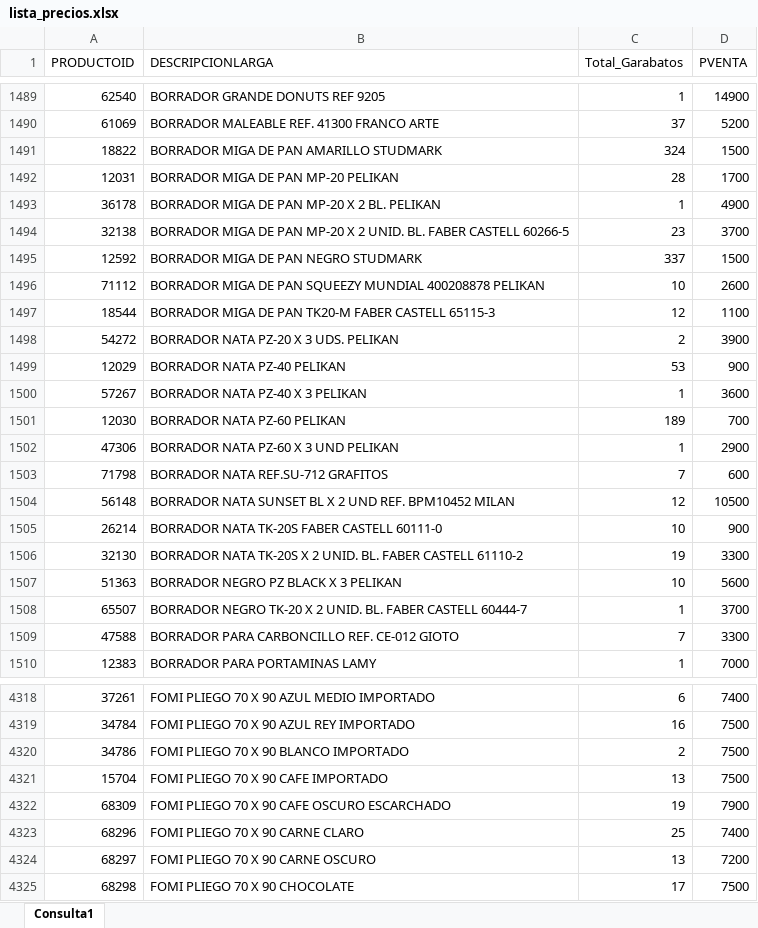
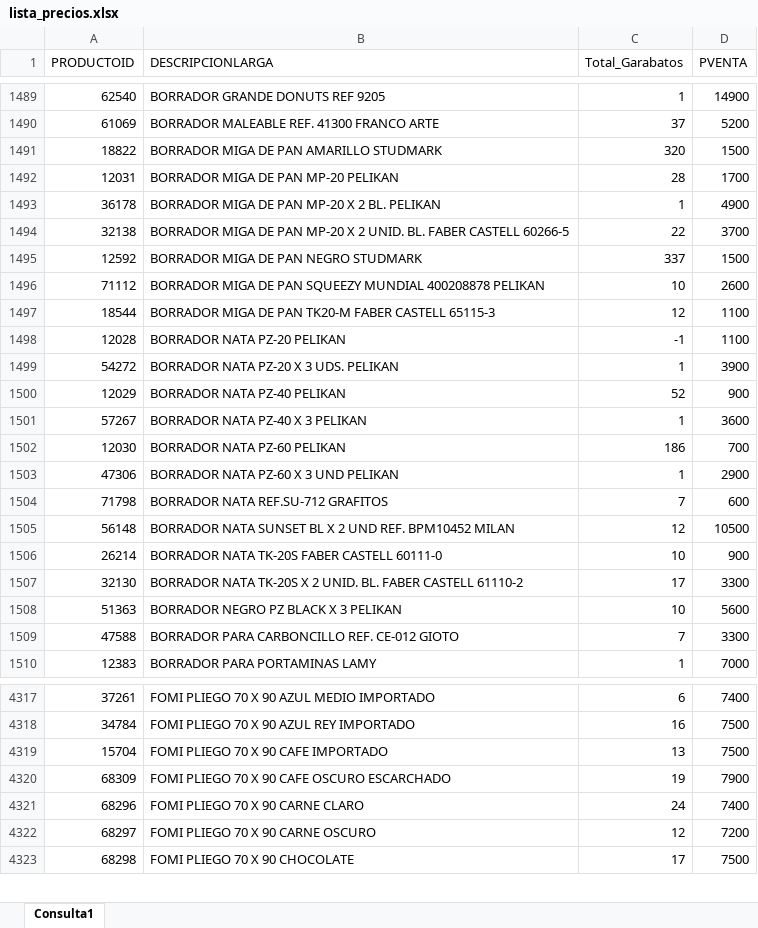
Before and after one commit to garabatos-papeleria/lista-de-productos, an Excel workbook: lista_precios.xlsx, sheet Consulta1, drawn as a sheet; only a part is shown, gaps mark what is left out; values as stored, in another font and other column widths than the file's, no borders; table styles not drawn; removed rows and columns are numbered as before the commit, all else as after; the diff covers the shown part only; the diff names each change by its address in the sheet, - before the commit and + after, or states it on an @@ line.

```diff
--- a/lista_precios.xlsx (sheet Consulta1)
+++ b/lista_precios.xlsx (sheet Consulta1)
-C1491 (Total_Garabatos): 324
+C1491 (Total_Garabatos): 320
-C1494 (Total_Garabatos): 23
+C1494 (Total_Garabatos): 22
+row 1498: 12028 | BORRADOR NATA PZ-20 PELIKAN | -1 | 1100
-C1499 (Total_Garabatos): 2
+C1499 (Total_Garabatos): 1
-C1500 (Total_Garabatos): 53
+C1500 (Total_Garabatos): 52
-C1502 (Total_Garabatos): 189
+C1502 (Total_Garabatos): 186
-C1507 (Total_Garabatos): 19
+C1507 (Total_Garabatos): 17
-row 1508: 65507 | BORRADOR NEGRO TK-20 X 2 UNID. BL. FABER CASTELL 60444-7 | 1 | 3700
-row 4320: 34786 | FOMI PLIEGO 70 X 90 BLANCO IMPORTADO | 2 | 7500
-C4321 (Total_Garabatos): 25
+C4321 (Total_Garabatos): 24
-C4322 (Total_Garabatos): 13
+C4322 (Total_Garabatos): 12
```
Also changed, not shown: 13 added rows, 17 removed rows and 1077 edited cells elsewhere in this sheet.
